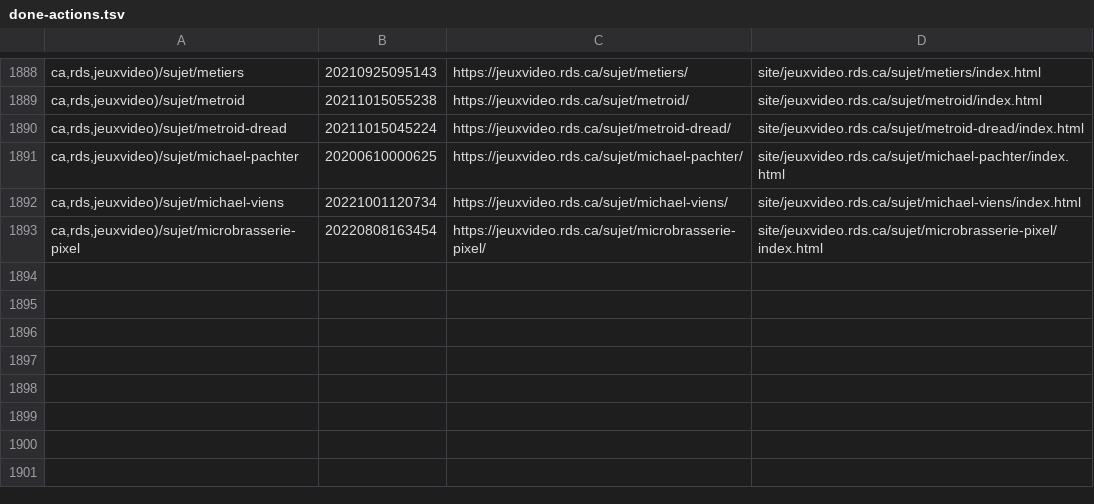
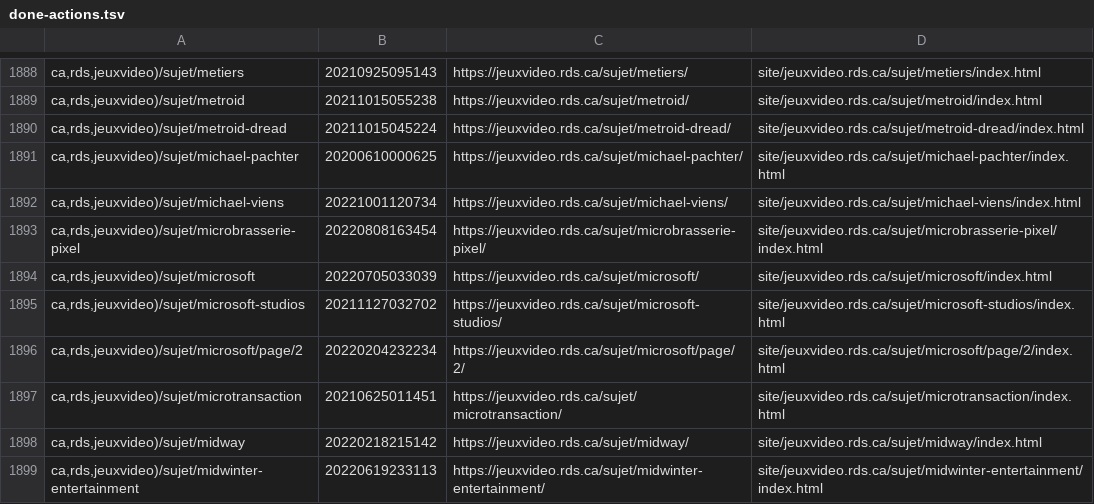
Before and after one commit to mjramos86/archiveRDSV, a TSV file: state/done-actions.tsv, drawn as a sheet; only a part is shown, gaps mark what is left out; the diff names each change by its address in the sheet, - before the commit and + after, or states it on an @@ line.

```diff
--- a/state/done-actions.tsv
+++ b/state/done-actions.tsv
+row 1894: ca,rds,jeuxvideo)/sujet/microsoft | 20220705033039 | https://jeuxvideo.rds.ca/sujet/microsoft/ | site/jeuxvideo.rds.ca/sujet/microsoft/index.html
+row 1895: ca,rds,jeuxvideo)/sujet/microsoft-studios | 20211127032702 | https://jeuxvideo.rds.ca/sujet/microsoft-studios/ | site/jeuxvideo.rds.ca/sujet/microsoft-studios/index.html
+row 1896: ca,rds,jeuxvideo)/sujet/microsoft/page/2 | 20220204232234 | https://jeuxvideo.rds.ca/sujet/microsoft/page/2/ | site/jeuxvideo.rds.ca/sujet/microsoft/page/2/index.html
+row 1897: ca,rds,jeuxvideo)/sujet/microtransaction | 20210625011451 | https://jeuxvideo.rds.ca/sujet/microtransaction/ | site/jeuxvideo.rds.ca/sujet/microtransaction/index.html
+row 1898: ca,rds,jeuxvideo)/sujet/midway | 20220218215142 | https://jeuxvideo.rds.ca/sujet/midway/ | site/jeuxvideo.rds.ca/sujet/midway/index.html
+row 1899: ca,rds,jeuxvideo)/sujet/midwinter-entertainment | 20220619233113 | https://jeuxvideo.rds.ca/sujet/midwinter-entertainment/ | site/jeuxvideo.rds.ca/sujet/midwinter-entertainment/index.html
```
